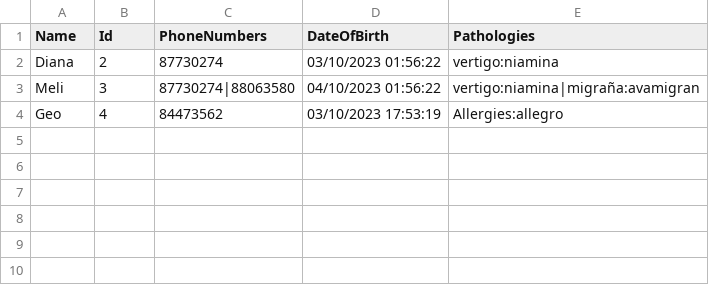
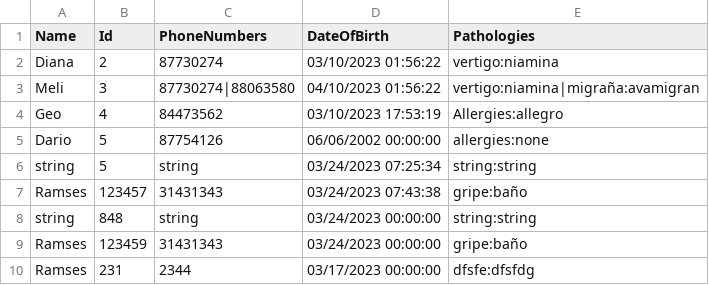
Before and after one commit to Data-Bases/Hospital-TECNlogico, a CSV file: Hospital-TECNologico/Hospital-TECNologico/example.csv, drawn as a sheet; the diff names each change by its address in the sheet, - before the commit and + after, or states it on an @@ line.

```diff
--- a/Hospital-TECNologico/Hospital-TECNologico/example.csv
+++ b/Hospital-TECNologico/Hospital-TECNologico/example.csv
+row 5: Dario | 5 | 87754126 | 06/06/2002 00:00:00 | allergies:none
+row 6: string | 5 | string | 03/24/2023 07:25:34 | string:string
+row 7: Ramses | 123457 | 31431343 | 03/24/2023 07:43:38 | gripe:baño
+row 8: string | 848 | string | 03/24/2023 00:00:00 | string:string
+row 9: Ramses | 123459 | 31431343 | 03/24/2023 00:00:00 | gripe:baño
+row 10: Ramses | 231 | 2344 | 03/17/2023 00:00:00 | dfsfe:dfsfdg
```
Also changed, not shown: 23 other files.
